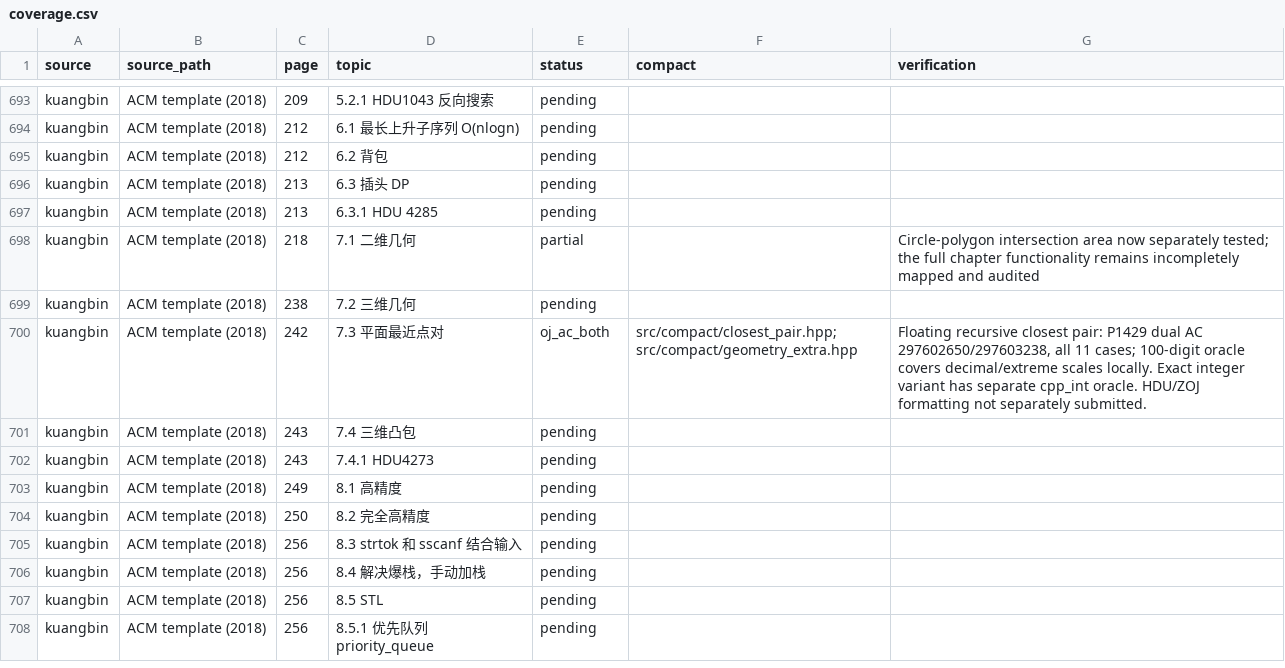
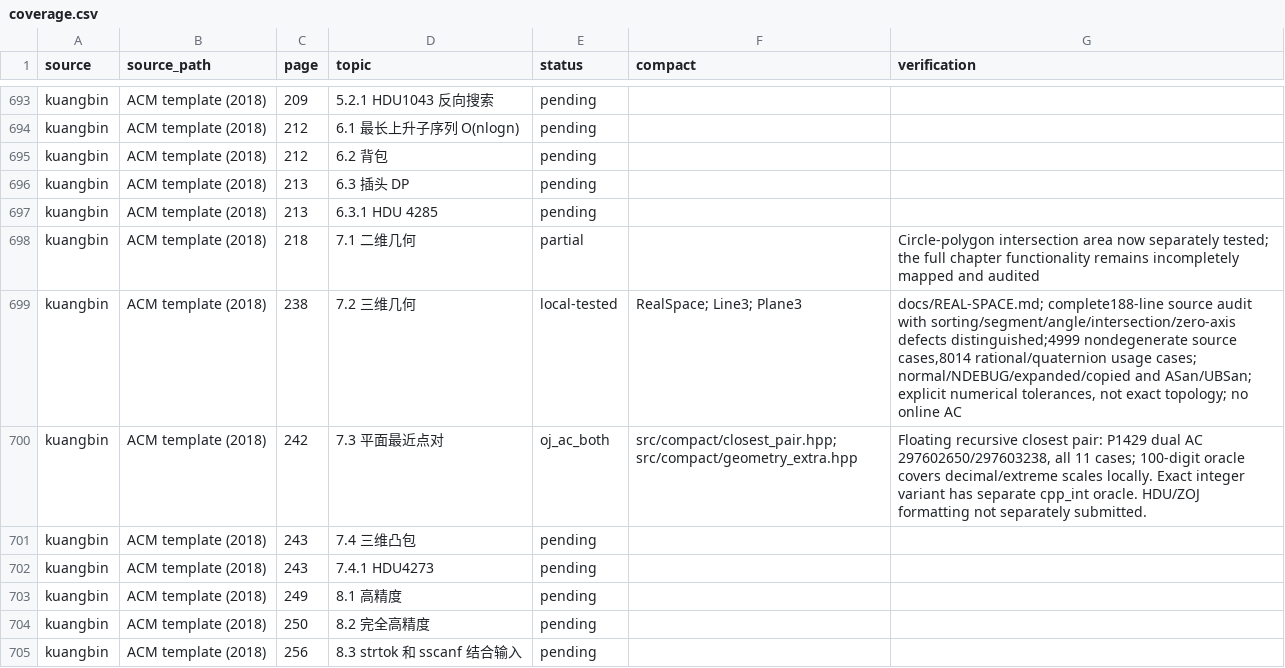
Before and after one commit to gsh20040816/CPCtemplate, a CSV file: docs/coverage.csv, drawn as a sheet; only a part is shown, gaps mark what is left out; the shorter side is filled out with more unchanged rows.

Commit message:
Add audited 3D primitives and archive exact CRT convolution AC

```diff
--- a/docs/coverage.csv
+++ b/docs/coverage.csv
@@ -698,3 +698,3 @@ kuangbin,ACM template (2018),213,6.3.1 HDU 4285,pending,,
 kuangbin,ACM template (2018),218,7.1 二维几何,partial,,Circle-polygon intersection area now separately tested; the full chapter functionality remains incompletely mapped and audited
-kuangbin,ACM template (2018),238,7.2 三维几何,pending,,
+kuangbin,ACM template (2018),238,7.2 三维几何,local-tested,RealSpace; Line3; Plane3,"docs/REAL-SPACE.md; complete188-line source audit with sorting/segment/angle/intersection/zero-axis defects distinguished;4999 nondegenerate source cases,8014 rational/quaternion usage cases; normal/NDEBUG/expanded/copied and ASan/UBSan; explicit numerical tolerances, not exact topology; no online AC"
 kuangbin,ACM template (2018),242,7.3 平面最近点对,oj_ac_both,src/compact/closest_pair.hpp; src/compact/geometry_extra.hpp,"Floating recursive closest pair: P1429 dual AC 297602650/297603238, all 11 cases; 100-digit oracle covers decimal/extreme scales locally. Exact integer variant has separate cpp_int oracle. HDU/ZOJ formatting not separately submitted."
```
Also changed, not shown: 52 other files.
